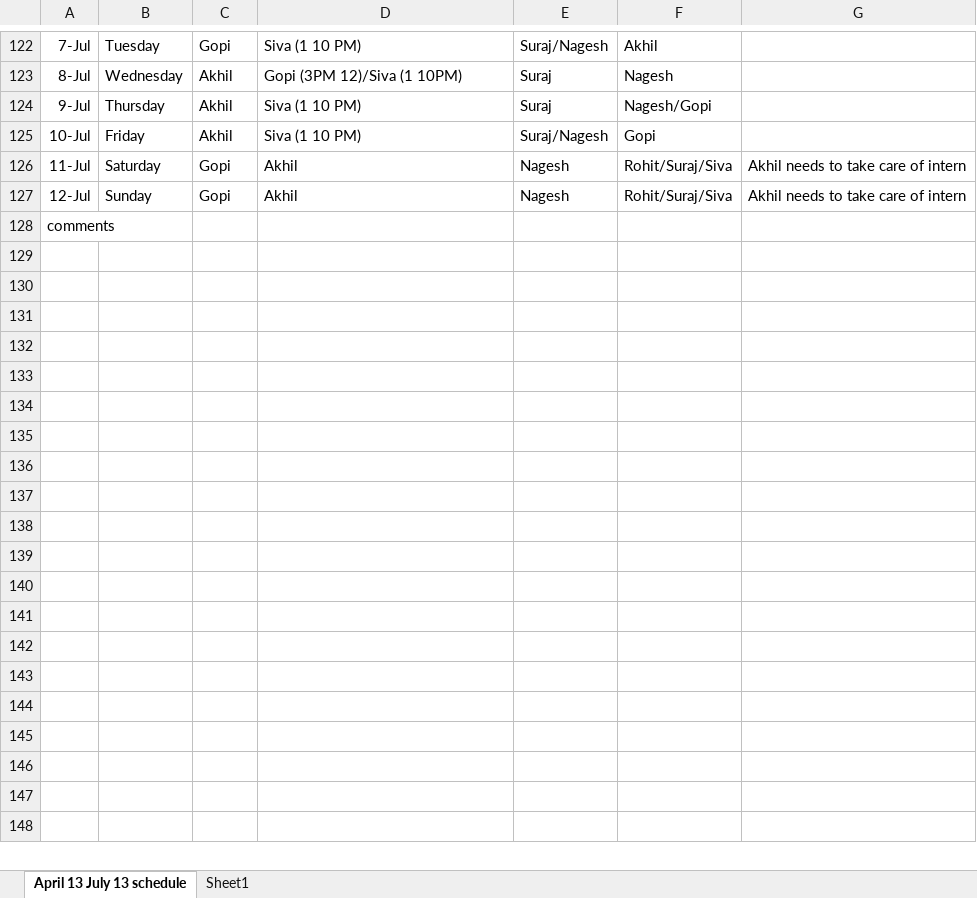
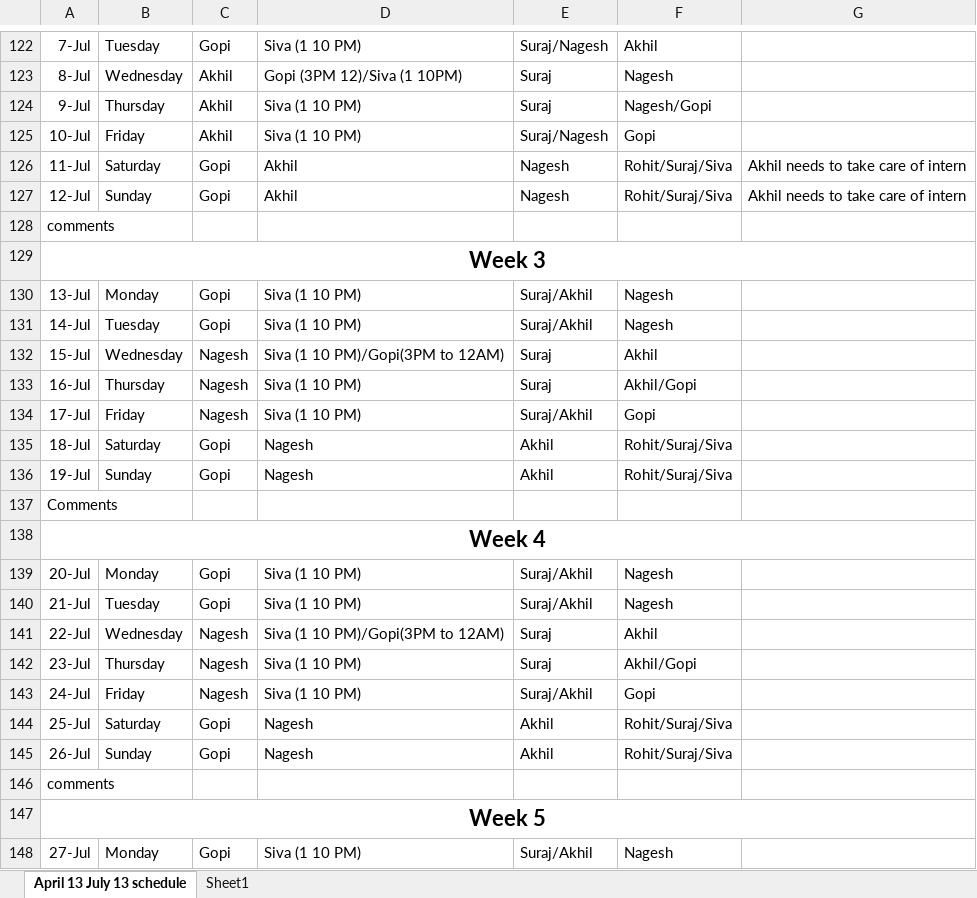
Before and after one commit to Rohit-GT/CCL-Offshore-AI-Assist, an Excel workbook: offshore roaster/April - July schedule.xlsx, sheet April 13 July 13 schedule, drawn as a sheet; only a part is shown, gaps mark what is left out; values as stored, in another font and other column widths than the file's, no borders; the diff covers the shown part only; the diff names each change by its address in the sheet, - before the commit and + after, or states it on an @@ line.

```diff
--- a/offshore roaster/April - July schedule.xlsx (sheet April 13 July 13 schedule)
+++ b/offshore roaster/April - July schedule.xlsx (sheet April 13 July 13 schedule)
+row 129: Week 3
+row 130: 13-Jul | Monday | Gopi | Siva (1 10 PM) | Suraj/Akhil | Nagesh
+row 131: 14-Jul | Tuesday | Gopi | Siva (1 10 PM) | Suraj/Akhil | Nagesh
+row 132: 15-Jul | Wednesday | Nagesh | Siva (1 10 PM)/Gopi(3PM to 12AM) | Suraj | Akhil
+row 133: 16-Jul | Thursday | Nagesh | Siva (1 10 PM) | Suraj | Akhil/Gopi
+row 134: 17-Jul | Friday | Nagesh | Siva (1 10 PM) | Suraj/Akhil | Gopi
+row 135: 18-Jul | Saturday | Gopi | Nagesh | Akhil | Rohit/Suraj/Siva
+row 136: 19-Jul | Sunday | Gopi | Nagesh | Akhil | Rohit/Suraj/Siva
+row 137: Comments
+row 138: Week 4
+row 139: 20-Jul | Monday | Gopi | Siva (1 10 PM) | Suraj/Akhil | Nagesh
+row 140: 21-Jul | Tuesday | Gopi | Siva (1 10 PM) | Suraj/Akhil | Nagesh
+row 141: 22-Jul | Wednesday | Nagesh | Siva (1 10 PM)/Gopi(3PM to 12AM) | Suraj | Akhil
+row 142: 23-Jul | Thursday | Nagesh | Siva (1 10 PM) | Suraj | Akhil/Gopi
+row 143: 24-Jul | Friday | Nagesh | Siva (1 10 PM) | Suraj/Akhil | Gopi
+row 144: 25-Jul | Saturday | Gopi | Nagesh | Akhil | Rohit/Suraj/Siva
+row 145: 26-Jul | Sunday | Gopi | Nagesh | Akhil | Rohit/Suraj/Siva
+row 146: comments
+row 147: Week 5
+row 148: 27-Jul | Monday | Gopi | Siva (1 10 PM) | Suraj/Akhil | Nagesh
```
Also changed, not shown: 87 added rows and 2 edited cells elsewhere in this sheet, 6 other files.
